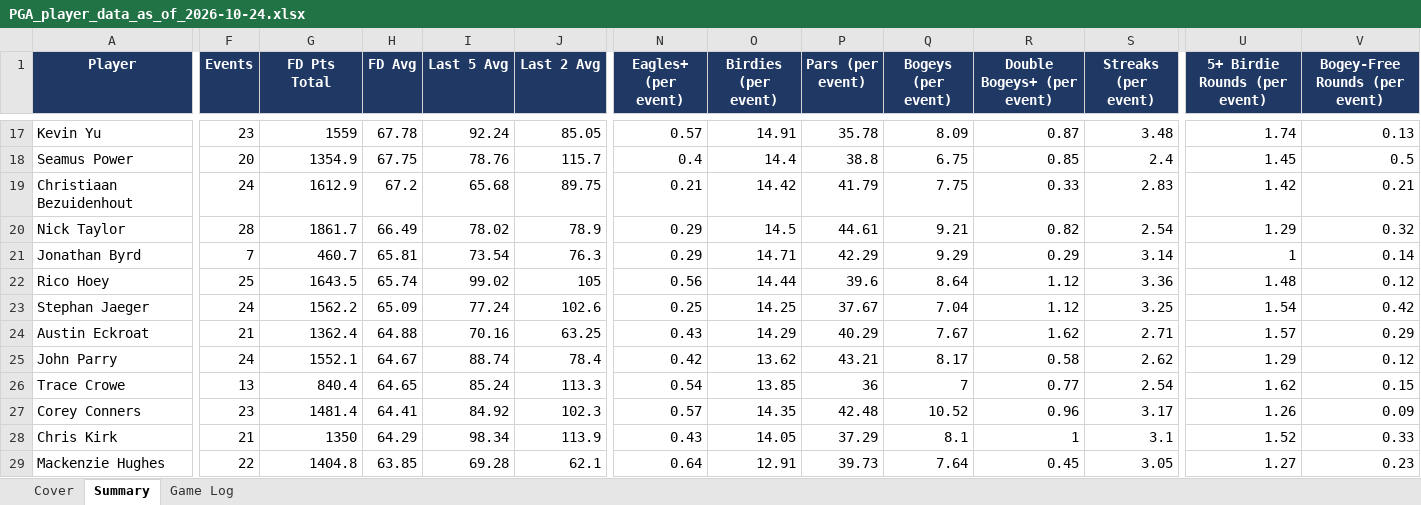
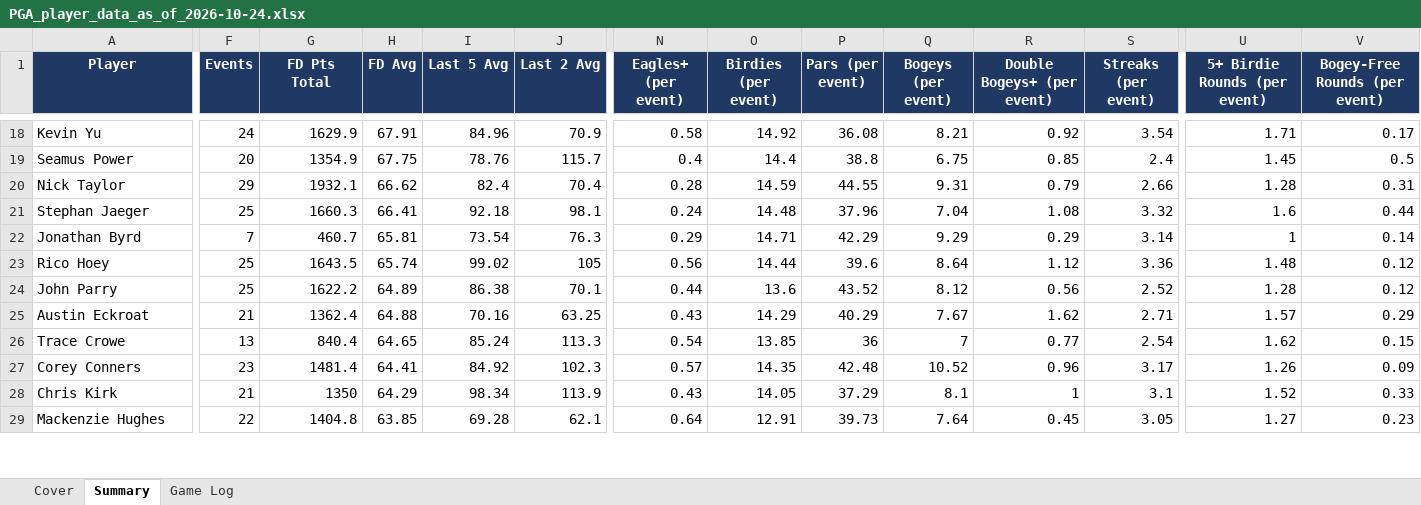
Before and after one commit to xtheredshirtx/fanduel-player-data, an Excel workbook: PGA/PGA_player_data_as_of_2026-10-24.xlsx, sheet Summary, drawn as a sheet; only a part is shown, gaps mark what is left out; values as stored, in another font and other column widths than the file's, no borders; removed rows and columns are numbered as before the commit, all else as after; rows hold the shown columns only; the diff covers the shown part only; the diff names each change by its address in the sheet, - before the commit and + after, or states it on an @@ line.

```diff
--- a/PGA/PGA_player_data_as_of_2026-10-24.xlsx (sheet Summary)
+++ b/PGA/PGA_player_data_as_of_2026-10-24.xlsx (sheet Summary)
-F18 (Events): 23
+F18 (Events): 24
-G18 (FD Pts Total): 1559
+G18 (FD Pts Total): 1629.9
-H18 (FD Avg): 67.78
+H18 (FD Avg): 67.91
-I18 (Last 5 Avg): 92.24
+I18 (Last 5 Avg): 84.96
-J18 (Last 2 Avg): 85.05
+J18 (Last 2 Avg): 70.9
-N18 (Eagles+ (per event)): 0.57
+N18 (Eagles+ (per event)): 0.58
-O18 (Birdies (per event)): 14.91
+O18 (Birdies (per event)): 14.92
-P18 (Pars (per event)): 35.78
+P18 (Pars (per event)): 36.08
-Q18 (Bogeys (per event)): 8.09
+Q18 (Bogeys (per event)): 8.21
-R18 (Double Bogeys+ (per event)): 0.87
+R18 (Double Bogeys+ (per event)): 0.92
-S18 (Streaks (per event)): 3.48
+S18 (Streaks (per event)): 3.54
-U18 (5+ Birdie Rounds (per event)): 1.74
+U18 (5+ Birdie Rounds (per event)): 1.71
-V18 (Bogey-Free Rounds (per event)): 0.13
+V18 (Bogey-Free Rounds (per event)): 0.17
-row 19: Christiaan Bezuidenhout | 24 | 1612.9 | 67.2 | 65.68 | 89.75 | 0.21 | 14.42 | 41.79 | 7.75 | 0.33 | 2.83 | 1.42 | 0.21
-F20 (Events): 28
+F20 (Events): 29
-G20 (FD Pts Total): 1861.7
+G20 (FD Pts Total): 1932.1
-H20 (FD Avg): 66.49
+H20 (FD Avg): 66.62
-I20 (Last 5 Avg): 78.02
+I20 (Last 5 Avg): 82.4
-J20 (Last 2 Avg): 78.9
+J20 (Last 2 Avg): 70.4
-N20 (Eagles+ (per event)): 0.29
+N20 (Eagles+ (per event)): 0.28
-O20 (Birdies (per event)): 14.5
+O20 (Birdies (per event)): 14.59
-P20 (Pars (per event)): 44.61
+P20 (Pars (per event)): 44.55
-Q20 (Bogeys (per event)): 9.21
+Q20 (Bogeys (per event)): 9.31
-R20 (Double Bogeys+ (per event)): 0.82
+R20 (Double Bogeys+ (per event)): 0.79
-S20 (Streaks (per event)): 2.54
+S20 (Streaks (per event)): 2.66
-U20 (5+ Birdie Rounds (per event)): 1.29
+U20 (5+ Birdie Rounds (per event)): 1.28
-V20 (Bogey-Free Rounds (per event)): 0.32
+V20 (Bogey-Free Rounds (per event)): 0.31
+row 21: Stephan Jaeger | 25 | 1660.3 | 66.41 | 92.18 | 98.1 | 0.24 | 14.48 | 37.96 | 7.04 | 1.08 | 3.32 | 1.6 | 0.44
-row 23: Stephan Jaeger | 24 | 1562.2 | 65.09 | 77.24 | 102.6 | 0.25 | 14.25 | 37.67 | 7.04 | 1.12 | 3.25 | 1.54 | 0.42
+row 24: John Parry | 25 | 1622.2 | 64.89 | 86.38 | 70.1 | 0.44 | 13.6 | 43.52 | 8.12 | 0.56 | 2.52 | 1.28 | 0.12
-row 25: John Parry | 24 | 1552.1 | 64.67 | 88.74 | 78.4 | 0.42 | 13.62 | 43.21 | 8.17 | 0.58 | 2.62 | 1.29 | 0.12
```
Also changed, not shown: 22 added rows, 21 removed rows and 124 edited cells elsewhere in this sheet, sheet Game Log, sheet Cover, NASCAR/NASCAR_player_data_as_of_2026-10-24.xlsx, NFL/NFL_player_data_as_of_2026-10-24.xlsx, 9 other files.
